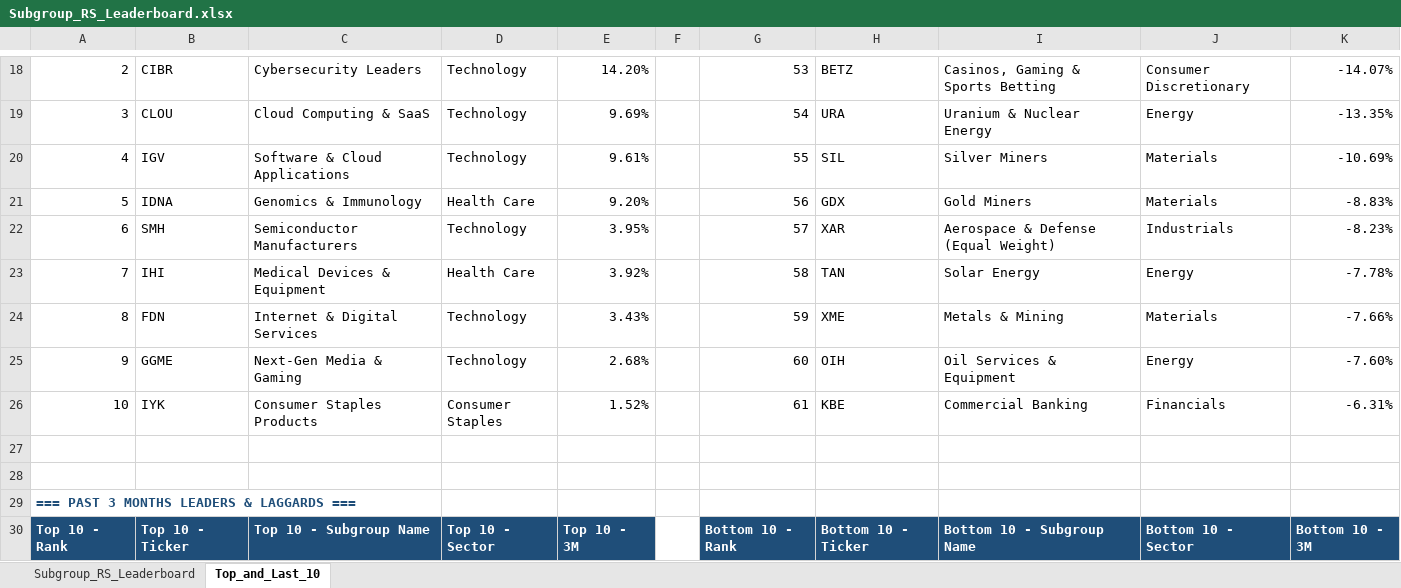
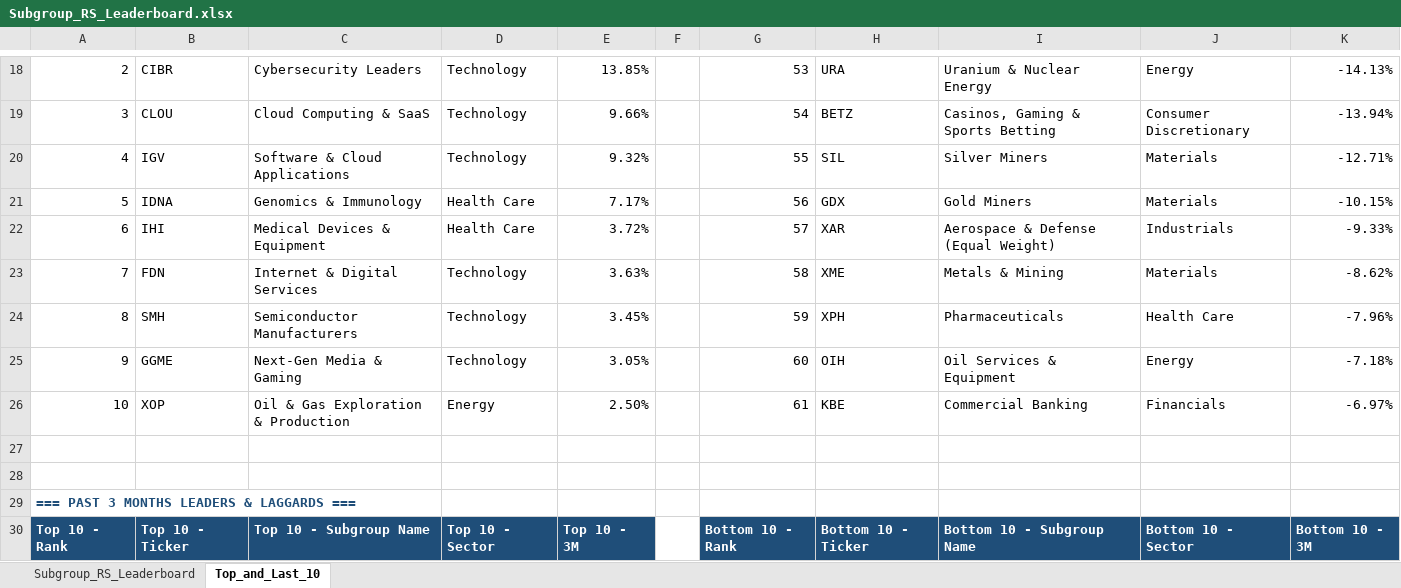
Before and after one commit to Jamesssurfer/SubGroup-Tracker, an Excel workbook: Subgroup_RS_Leaderboard.xlsx, sheet Top_and_Last_10, drawn as a sheet; only a part is shown, gaps mark what is left out; values as stored, in another font and other column widths than the file's, no borders; formulas without a stored value are shown as written; removed rows and columns are numbered as before the commit, all else as after; the diff covers the shown part only; the diff names each change by its address in the sheet, - before the commit and + after, or states it on an @@ line.

```diff
--- a/Subgroup_RS_Leaderboard.xlsx (sheet Top_and_Last_10)
+++ b/Subgroup_RS_Leaderboard.xlsx (sheet Top_and_Last_10)
-E18: 14.20%
+E18: 13.85%
-H18: BETZ
+H18: URA
-I18: Casinos, Gaming & Sports Betting
+I18: Uranium & Nuclear Energy
-J18: Consumer Discretionary
+J18: Energy
-K18: -14.07%
+K18: -14.13%
-E19: 9.69%
+E19: 9.66%
-H19: URA
+H19: BETZ
-I19: Uranium & Nuclear Energy
+I19: Casinos, Gaming & Sports Betting
-J19: Energy
+J19: Consumer Discretionary
-K19: -13.35%
+K19: -13.94%
-E20: 9.61%
+E20: 9.32%
-K20: -10.69%
+K20: -12.71%
-E21: 9.20%
+E21: 7.17%
-K21: -8.83%
+K21: -10.15%
-B22: SMH
+B22: IHI
-C22: Semiconductor Manufacturers
+C22: Medical Devices & Equipment
-D22: Technology
+D22: Health Care
-E22: 3.95%
+E22: 3.72%
-K22: -8.23%
+K22: -9.33%
-row 23: 7 | IHI | Medical Devices & Equipment | Health Care | 3.92% |  | 58 | TAN | Solar Energy | Energy | -7.78%
-A23: 8
+A23: 7
-E23: 3.43%
+E23: 3.63%
-G23: 59
+G23: 58
-K23: -7.66%
+K23: -8.62%
+row 24: 8 | SMH | Semiconductor Manufacturers | Technology | 3.45% |  | 59 | XPH | Pharmaceuticals | Health Care | -7.96%
-E25: 2.68%
+E25: 3.05%
-K25: -7.60%
+K25: -7.18%
-B26: IYK
+B26: XOP
-C26: Consumer Staples Products
+C26: Oil & Gas Exploration & Production
-D26: Consumer Staples
+D26: Energy
-E26: 1.52%
+E26: 2.50%
-K26: -6.31%
+K26: -6.97%
```
Also changed, not shown: 3 added rows, 3 removed rows and 183 edited cells elsewhere in this sheet, sheet Subgroup_RS_Leaderboard.
